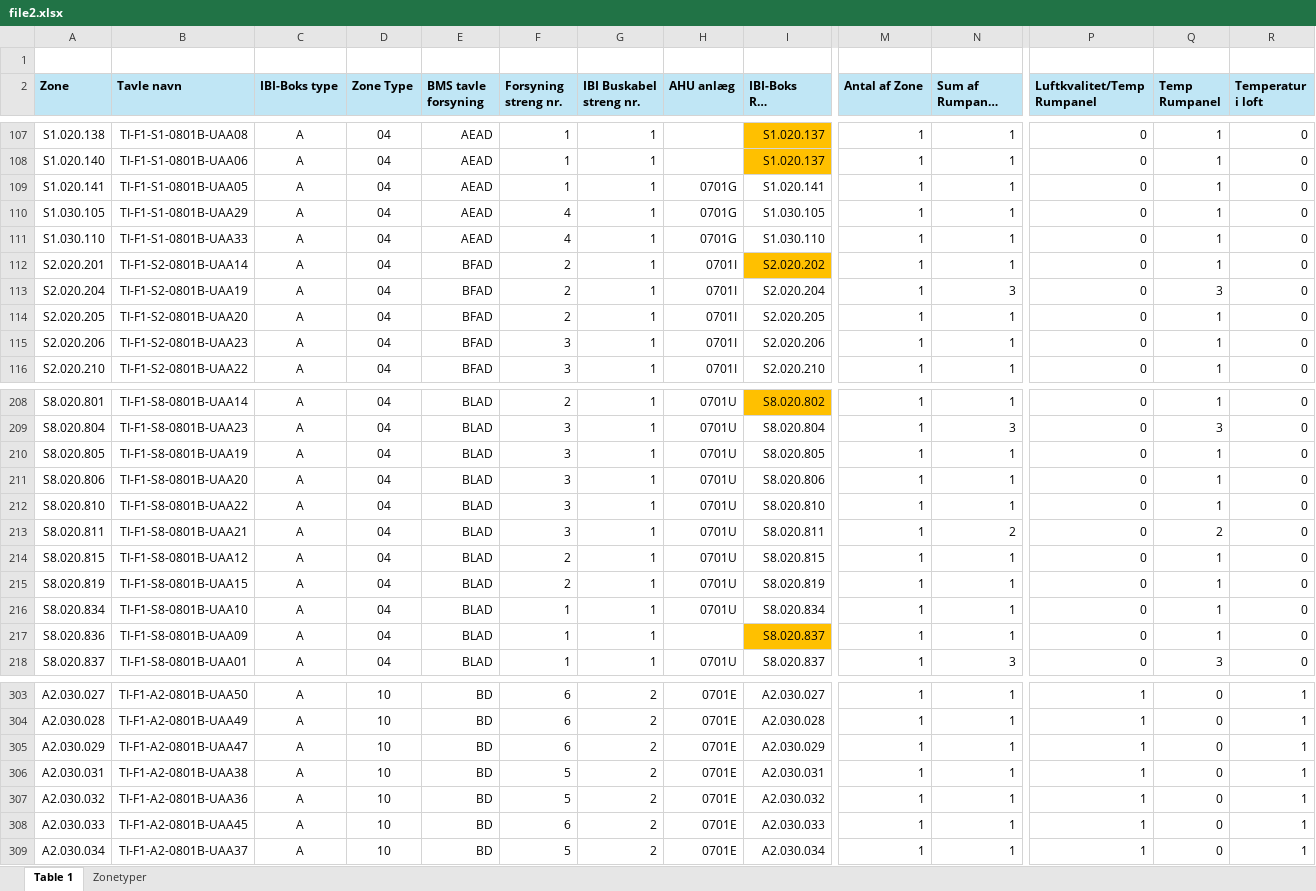
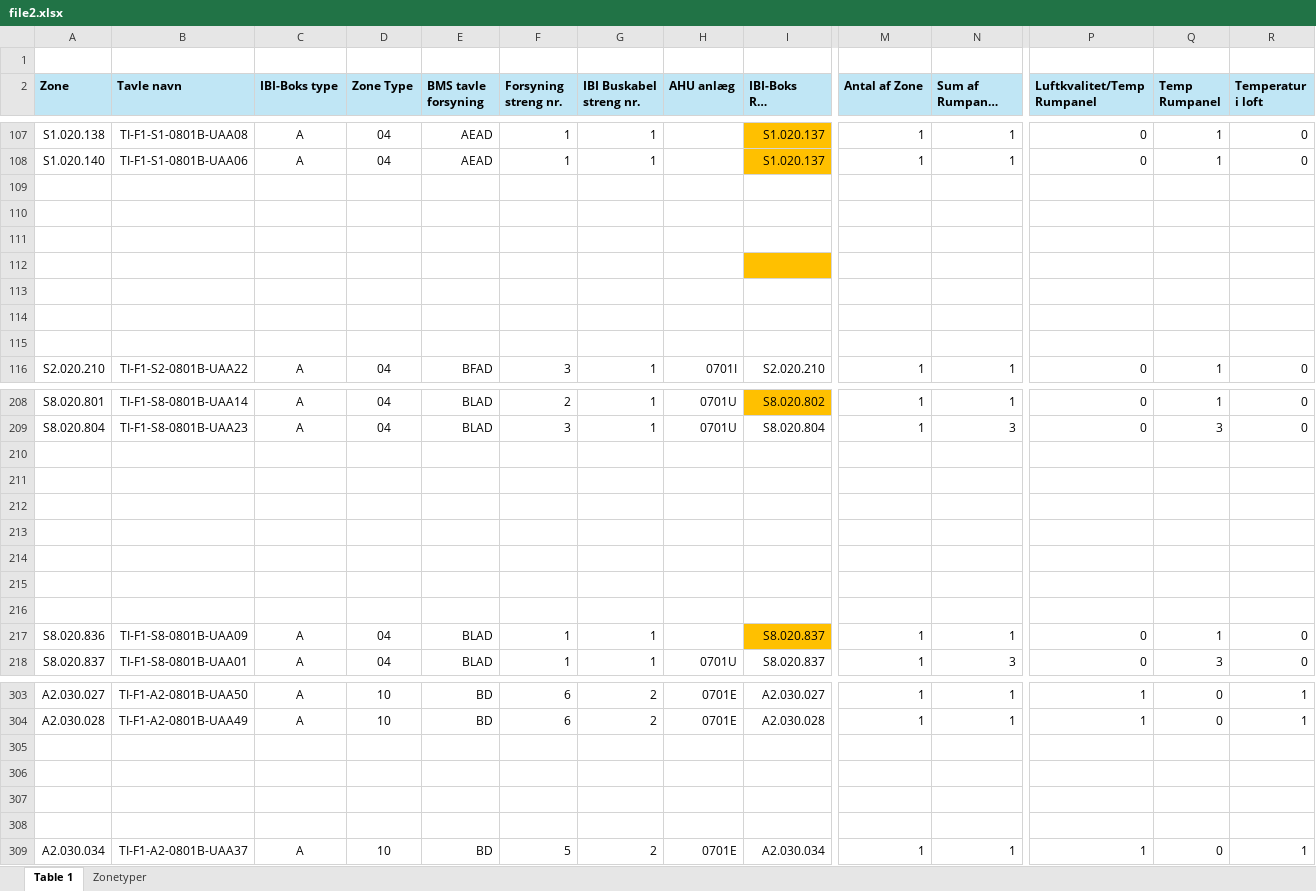
Before and after one commit to PhilipThabiso/go-playgruond, an Excel workbook: compare/data/file2.xlsx, sheet Table 1, drawn as a sheet; only a part is shown, gaps mark what is left out; long unchanged cells end in …; values as stored, in another font and other column widths than the file's, no borders; charts and pictures not drawn; rows hold the shown columns only; the diff covers the shown part only; the diff names each change by its address in the sheet, - before the commit and + after, or states it on an @@ line.

```diff
--- a/compare/data/file2.xlsx (sheet Table 1)
+++ b/compare/data/file2.xlsx (sheet Table 1)
-row 109: S1.020.141 | TI-F1-S1-0801B-UAA05 | A | 04 | AEAD | 1 | 1 | 0701G | S1.020.141 | 1 | 1 | 0 | 1 | 0
+row 109: (empty)
-row 110: S1.030.105 | TI-F1-S1-0801B-UAA29 | A | 04 | AEAD | 4 | 1 | 0701G | S1.030.105 | 1 | 1 | 0 | 1 | 0
+row 110: (empty)
-row 111: S1.030.110 | TI-F1-S1-0801B-UAA33 | A | 04 | AEAD | 4 | 1 | 0701G | S1.030.110 | 1 | 1 | 0 | 1 | 0
+row 111: (empty)
-row 112: S2.020.201 | TI-F1-S2-0801B-UAA14 | A | 04 | BFAD | 2 | 1 | 0701I | S2.020.202 | 1 | 1 | 0 | 1 | 0
+row 112: (empty)
-row 113: S2.020.204 | TI-F1-S2-0801B-UAA19 | A | 04 | BFAD | 2 | 1 | 0701I | S2.020.204 | 1 | 3 | 0 | 3 | 0
+row 113: (empty)
-row 114: S2.020.205 | TI-F1-S2-0801B-UAA20 | A | 04 | BFAD | 2 | 1 | 0701I | S2.020.205 | 1 | 1 | 0 | 1 | 0
+row 114: (empty)
-row 115: S2.020.206 | TI-F1-S2-0801B-UAA23 | A | 04 | BFAD | 3 | 1 | 0701I | S2.020.206 | 1 | 1 | 0 | 1 | 0
+row 115: (empty)
-row 210: S8.020.805 | TI-F1-S8-0801B-UAA19 | A | 04 | BLAD | 3 | 1 | 0701U | S8.020.805 | 1 | 1 | 0 | 1 | 0
+row 210: (empty)
-row 211: S8.020.806 | TI-F1-S8-0801B-UAA20 | A | 04 | BLAD | 3 | 1 | 0701U | S8.020.806 | 1 | 1 | 0 | 1 | 0
+row 211: (empty)
-row 212: S8.020.810 | TI-F1-S8-0801B-UAA22 | A | 04 | BLAD | 3 | 1 | 0701U | S8.020.810 | 1 | 1 | 0 | 1 | 0
+row 212: (empty)
-row 213: S8.020.811 | TI-F1-S8-0801B-UAA21 | A | 04 | BLAD | 3 | 1 | 0701U | S8.020.811 | 1 | 2 | 0 | 2 | 0
+row 213: (empty)
-row 214: S8.020.815 | TI-F1-S8-0801B-UAA12 | A | 04 | BLAD | 2 | 1 | 0701U | S8.020.815 | 1 | 1 | 0 | 1 | 0
+row 214: (empty)
-row 215: S8.020.819 | TI-F1-S8-0801B-UAA15 | A | 04 | BLAD | 2 | 1 | 0701U | S8.020.819 | 1 | 1 | 0 | 1 | 0
+row 215: (empty)
-row 216: S8.020.834 | TI-F1-S8-0801B-UAA10 | A | 04 | BLAD | 1 | 1 | 0701U | S8.020.834 | 1 | 1 | 0 | 1 | 0
+row 216: (empty)
-row 305: A2.030.029 | TI-F1-A2-0801B-UAA47 | A | 10 | BD | 6 | 2 | 0701E | A2.030.029 | 1 | 1 | 1 | 0 | 1
+row 305: (empty)
-row 306: A2.030.031 | TI-F1-A2-0801B-UAA38 | A | 10 | BD | 5 | 2 | 0701E | A2.030.031 | 1 | 1 | 1 | 0 | 1
+row 306: (empty)
-row 307: A2.030.032 | TI-F1-A2-0801B-UAA36 | A | 10 | BD | 5 | 2 | 0701E | A2.030.032 | 1 | 1 | 1 | 0 | 1
+row 307: (empty)
-row 308: A2.030.033 | TI-F1-A2-0801B-UAA45 | A | 10 | BD | 6 | 2 | 0701E | A2.030.033 | 1 | 1 | 1 | 0 | 1
+row 308: (empty)
```
Also changed, not shown: 20 edited cells elsewhere in this sheet, sheet Zonetyper, formulas that keep their value, charts or pictures, compare/data/file1.xlsx, 5 other files.
